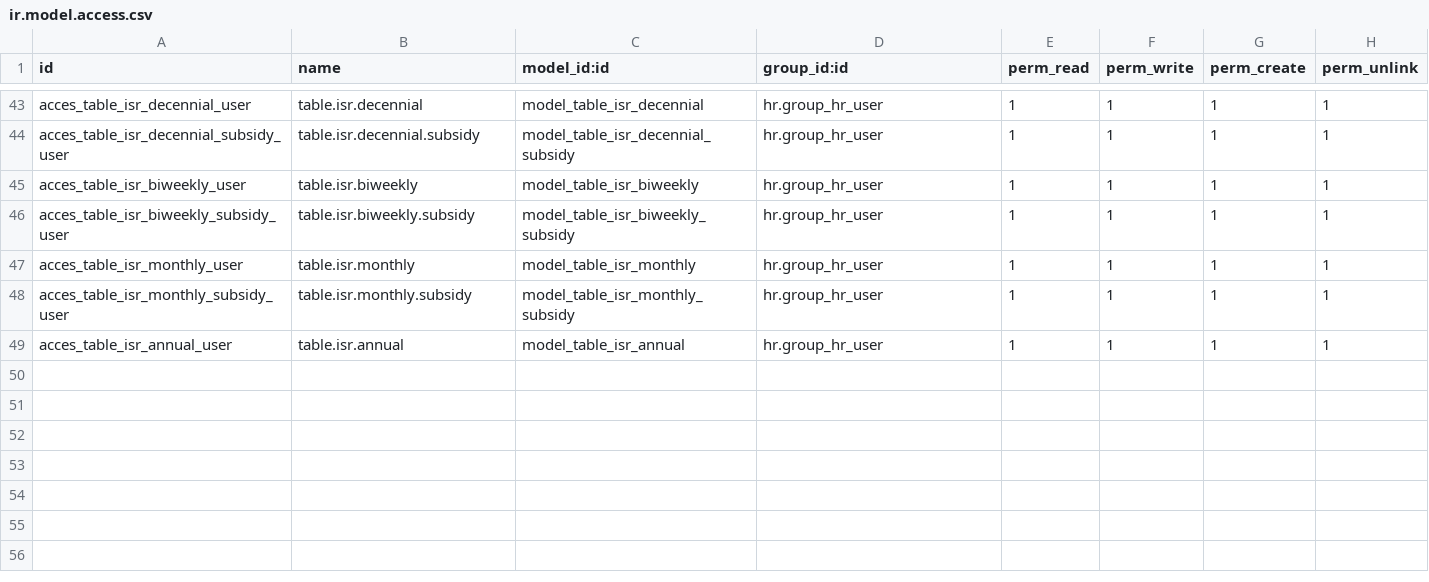
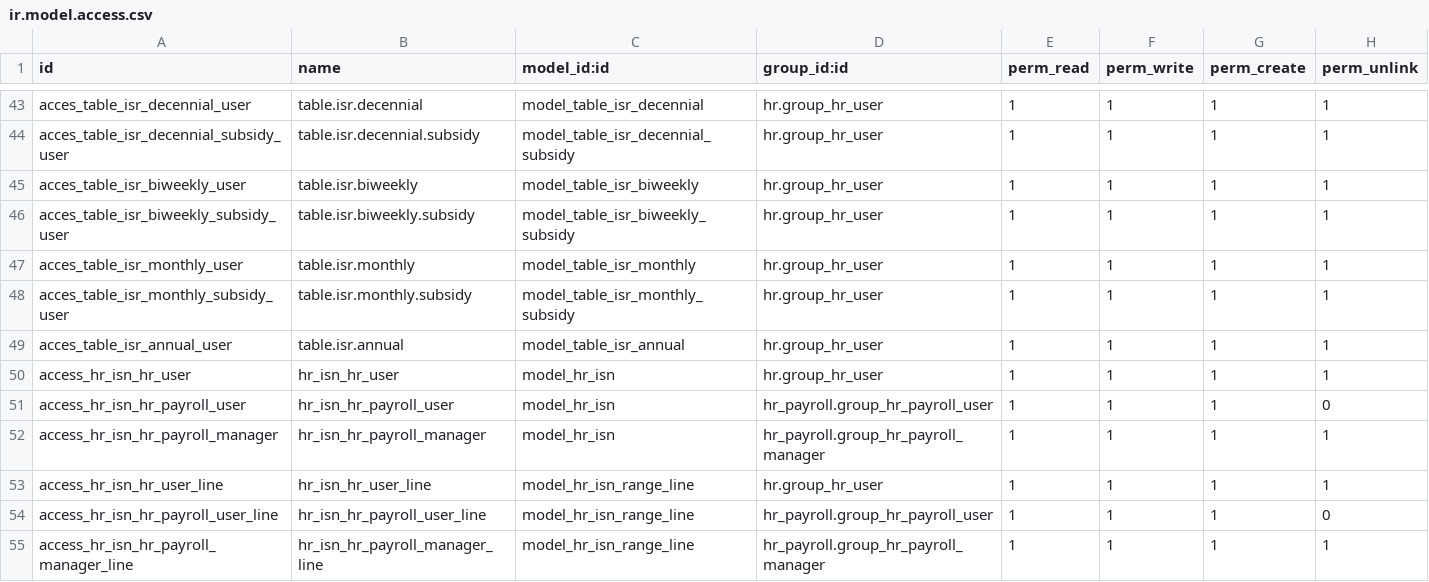
Before and after one commit to SSofthard/portal-nominas, a CSV file: payroll_mexico/security/ir.model.access.csv, drawn as a sheet; only a part is shown, gaps mark what is left out.

```diff
--- a/payroll_mexico/security/ir.model.access.csv
+++ b/payroll_mexico/security/ir.model.access.csv
@@ -49 +49,7 @@ acces_table_isr_monthly_subsidy_user,table.isr.monthly.subsidy,model_table_isr_m
 acces_table_isr_annual_user,table.isr.annual,model_table_isr_annual,hr.group_hr_user,1,1,1,1
+access_hr_isn_hr_user,hr_isn_hr_user,model_hr_isn,hr.group_hr_user,1,1,1,1
+access_hr_isn_hr_payroll_user,hr_isn_hr_payroll_user,model_hr_isn,hr_payroll.group_hr_payroll_user,1,1,1,0
+access_hr_isn_hr_payroll_manager,hr_isn_hr_payroll_manager,model_hr_isn,hr_payroll.group_hr_payroll_manager,1,1,1,1
+access_hr_isn_hr_user_line,hr_isn_hr_user_line,model_hr_isn_range_line,hr.group_hr_user,1,1,1,1
+access_hr_isn_hr_payroll_user_line,hr_isn_hr_payroll_user_line,model_hr_isn_range_line,hr_payroll.group_hr_payroll_user,1,1,1,0
+access_hr_isn_hr_payroll_manager_line,hr_isn_hr_payroll_manager_line,model_hr_isn_range_line,hr_payroll.group_hr_payroll_manager,1,1,1,1
```
Also changed, not shown: 9 other files.
